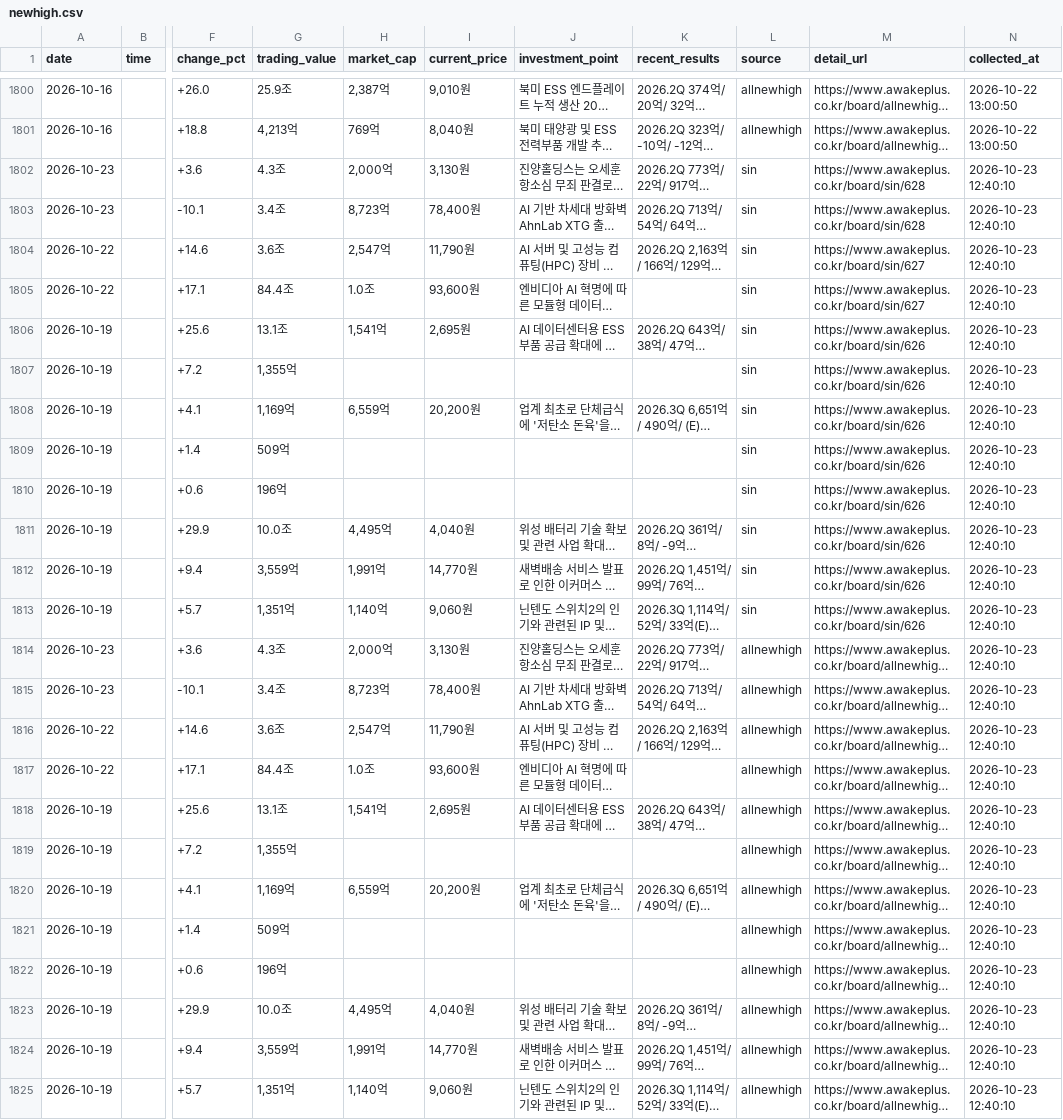
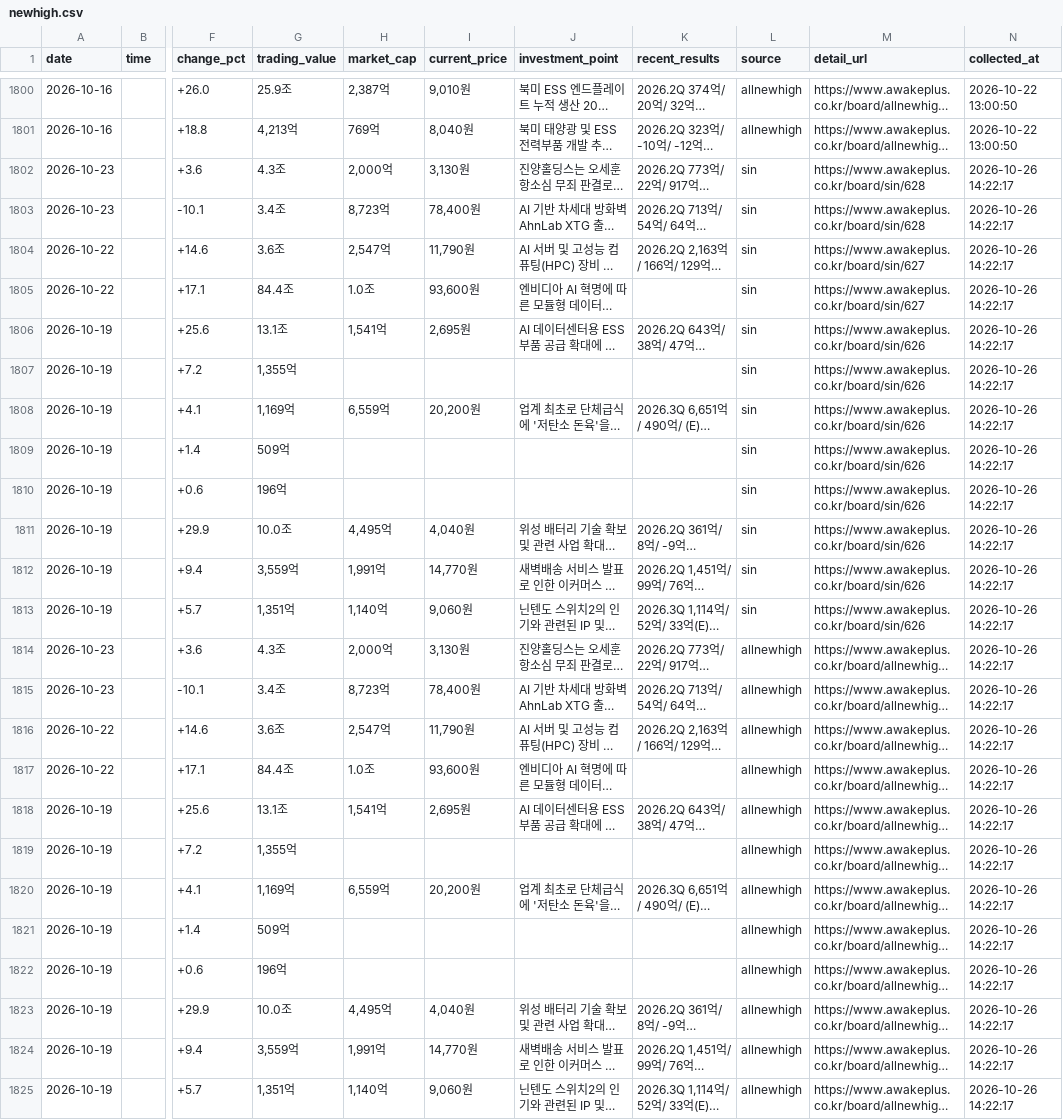
Before and after one commit to jinzhensheng-hash/awakeplus-dashboard, a CSV file: awakeplus/data/newhigh.csv, drawn as a sheet; only a part is shown, gaps mark what is left out; long unchanged cells end in …; the diff names each change by its address in the sheet, - before the commit and + after, or states it on an @@ line.

```diff
--- a/awakeplus/data/newhigh.csv
+++ b/awakeplus/data/newhigh.csv
-N1802:N1825 (collected_at): 2026-10-23 12:40:10
+N1802:N1825 (collected_at): 2026-10-26 14:22:17
```
Also changed, not shown: awakeplus/data/posts.csv, awakeplus/data/todaytop15.csv, 2 other files.
